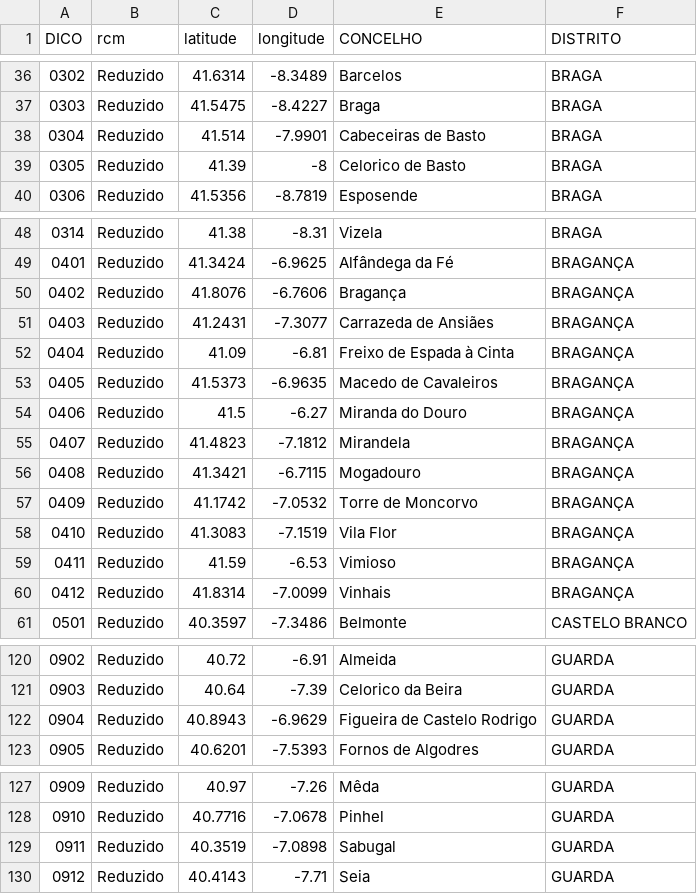
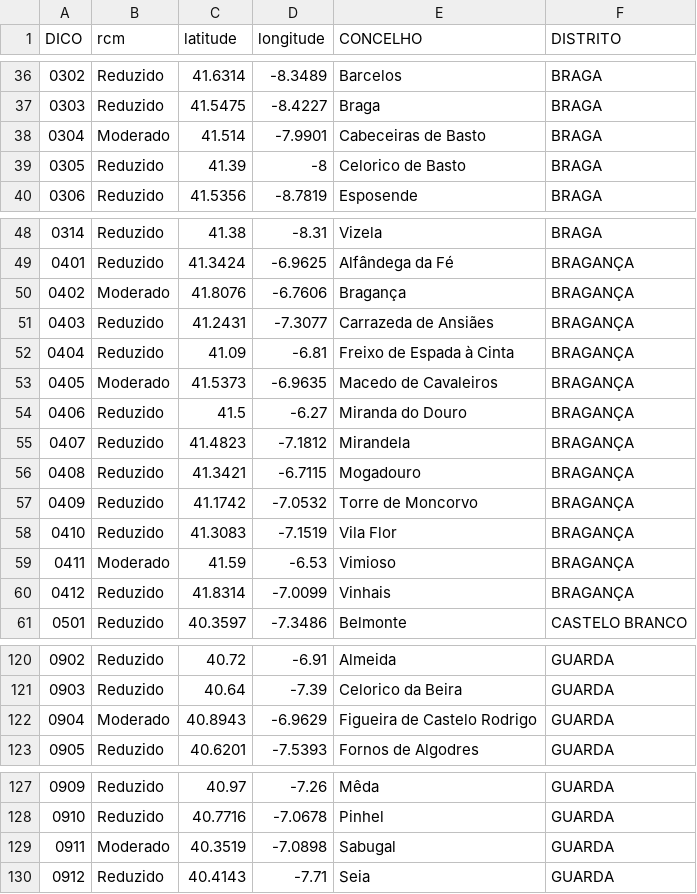
Before and after one commit to CatiaBarros/rcm-scheduler, a CSV file: rcm_d0.csv, drawn as a sheet; only a part is shown, gaps mark what is left out.

```diff
--- a/rcm_d0.csv
+++ b/rcm_d0.csv
@@ -37,3 +37,3 @@ DICO,rcm,latitude,longitude,CONCELHO,DISTRITO
 0303,Reduzido,41.5475,-8.4227,Braga,BRAGA
-0304,Reduzido,41.514,-7.9901,Cabeceiras de Basto,BRAGA
+0304,Moderado,41.514,-7.9901,Cabeceiras de Basto,BRAGA
 0305,Reduzido,41.39,-8,Celorico de Basto,BRAGA
@@ -49,6 +49,6 @@ DICO,rcm,latitude,longitude,CONCELHO,DISTRITO
 0401,Reduzido,41.3424,-6.9625,Alfândega da Fé,BRAGANÇA
-0402,Reduzido,41.8076,-6.7606,Bragança,BRAGANÇA
+0402,Moderado,41.8076,-6.7606,Bragança,BRAGANÇA
 0403,Reduzido,41.2431,-7.3077,Carrazeda de Ansiães,BRAGANÇA
 0404,Reduzido,41.09,-6.81,Freixo de Espada à Cinta,BRAGANÇA
-0405,Reduzido,41.5373,-6.9635,Macedo de Cavaleiros,BRAGANÇA
+0405,Moderado,41.5373,-6.9635,Macedo de Cavaleiros,BRAGANÇA
 0406,Reduzido,41.5,-6.27,Miranda do Douro,BRAGANÇA
@@ -58,3 +58,3 @@ DICO,rcm,latitude,longitude,CONCELHO,DISTRITO
 0410,Reduzido,41.3083,-7.1519,Vila Flor,BRAGANÇA
-0411,Reduzido,41.59,-6.53,Vimioso,BRAGANÇA
+0411,Moderado,41.59,-6.53,Vimioso,BRAGANÇA
 0412,Reduzido,41.8314,-7.0099,Vinhais,BRAGANÇA
@@ -121,3 +121,3 @@ DICO,rcm,latitude,longitude,CONCELHO,DISTRITO
 0903,Reduzido,40.64,-7.39,Celorico da Beira,GUARDA
-0904,Reduzido,40.8943,-6.9629,Figueira de Castelo Rodrigo,GUARDA
+0904,Moderado,40.8943,-6.9629,Figueira de Castelo Rodrigo,GUARDA
 0905,Reduzido,40.6201,-7.5393,Fornos de Algodres,GUARDA
@@ -128,3 +128,3 @@ DICO,rcm,latitude,longitude,CONCELHO,DISTRITO
 0910,Reduzido,40.7716,-7.0678,Pinhel,GUARDA
-0911,Reduzido,40.3519,-7.0898,Sabugal,GUARDA
+0911,Moderado,40.3519,-7.0898,Sabugal,GUARDA
 0912,Reduzido,40.4143,-7.71,Seia,GUARDA
```
Also changed, not shown: 1 other file.
